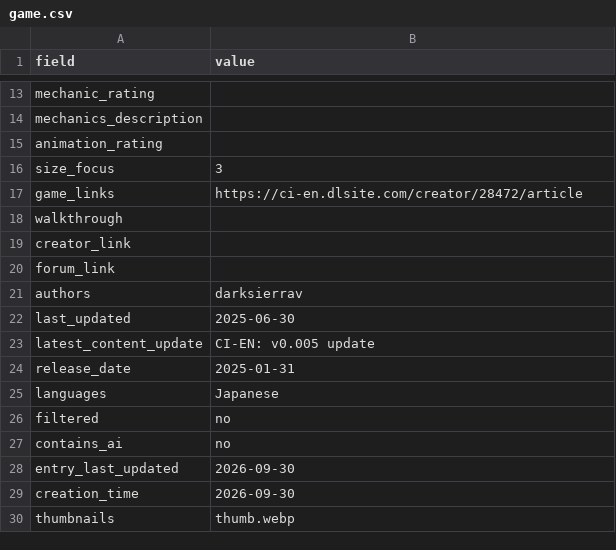
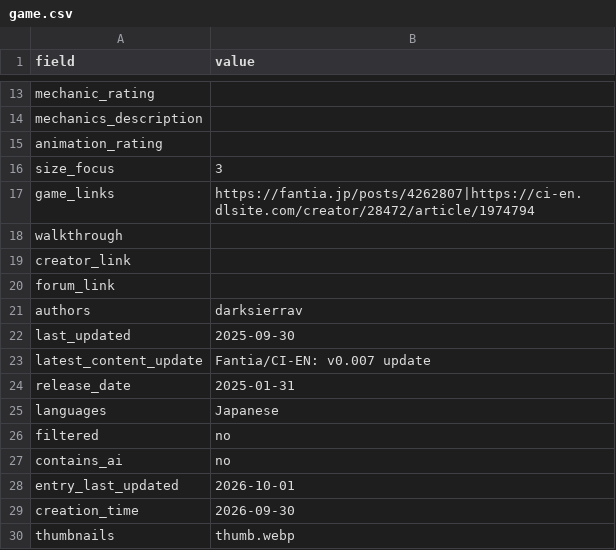
Before and after one commit to artsketter/size-game-index-content, a CSV file: games/darksierra-size-game-working-title/game.csv, drawn as a sheet; only a part is shown, gaps mark what is left out.

```diff
--- a/games/darksierra-size-game-working-title/game.csv
+++ b/games/darksierra-size-game-working-title/game.csv
@@ -16,3 +16,3 @@ animation_rating,
 size_focus,3
-game_links,https://ci-en.dlsite.com/creator/28472/article
+game_links,https://fantia.jp/posts/4262807|https://ci-en.dlsite.com/creator/28472/article/1974794
 walkthrough,
@@ -21,4 +21,4 @@ forum_link,
 authors,darksierrav
-last_updated,2025-06-30
-latest_content_update,CI-EN: v0.005 update
+last_updated,2025-09-30
+latest_content_update,Fantia/CI-EN: v0.007 update
 release_date,2025-01-31
@@ -27,3 +27,3 @@ filtered,no
 contains_ai,no
-entry_last_updated,2026-09-30
+entry_last_updated,2026-10-01
 creation_time,2026-09-30
```
Also changed, not shown: games/a-sizeable-incident/game.csv, games/a-tiny-bit-from-home/game.csv, 19 other files.
